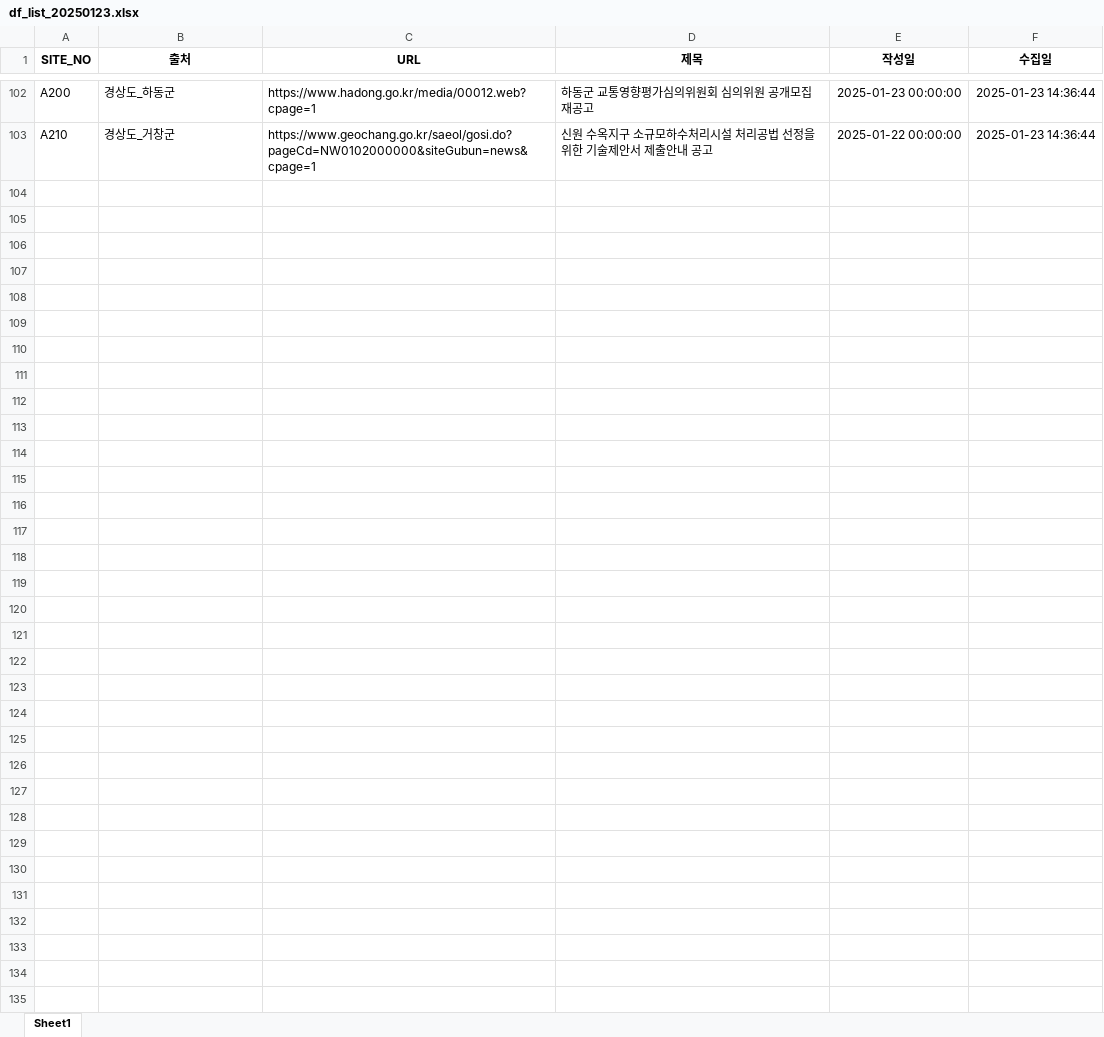
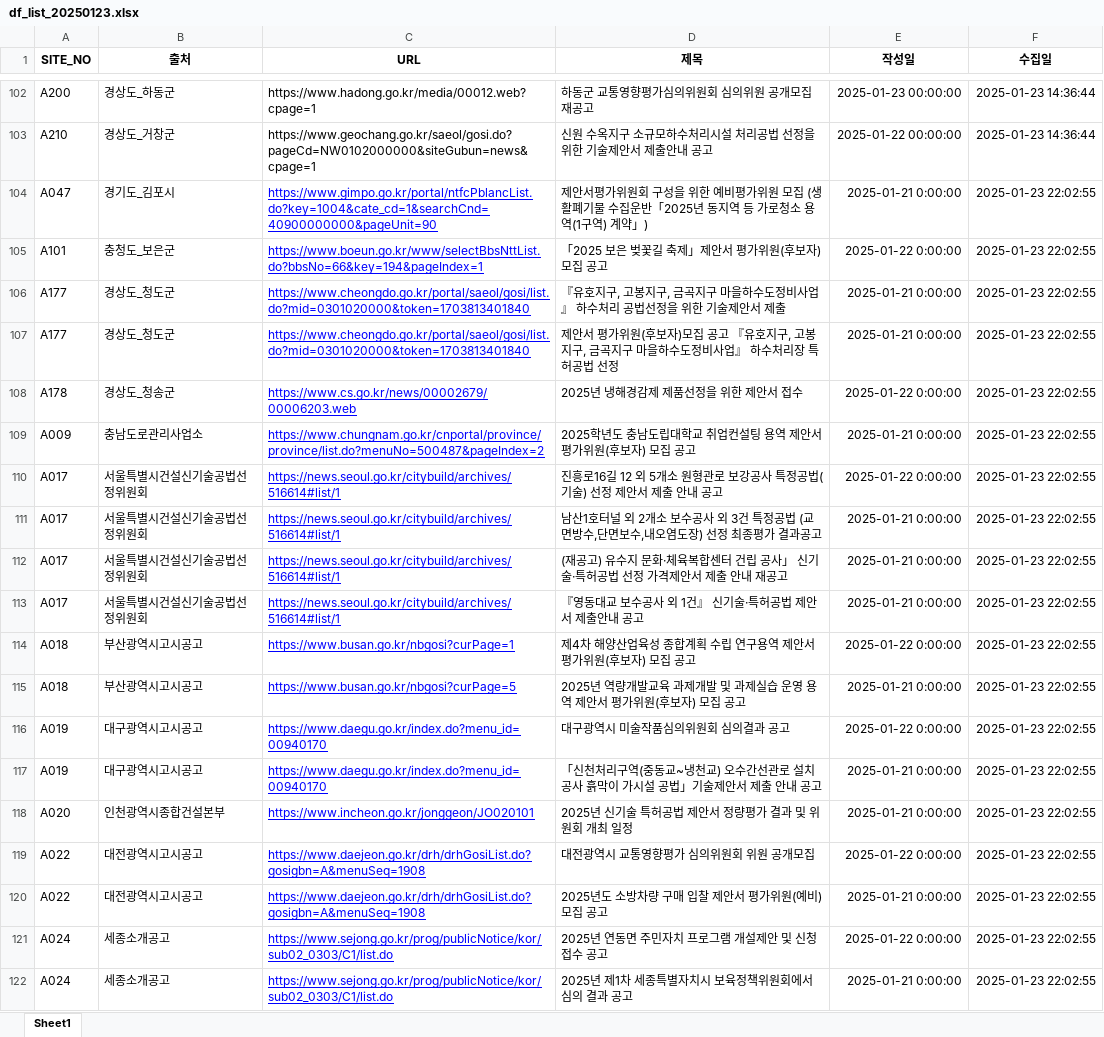
Before and after one commit to thingkinggg/crawl_info, an Excel workbook: df_list_20250123.xlsx, sheet Sheet1, drawn as a sheet; only a part is shown, gaps mark what is left out; values as stored, in another font and other column widths than the file's, no borders; charts and pictures not drawn; the diff covers the shown part only; the diff names each change by its address in the sheet, - before the commit and + after, or states it on an @@ line.

```diff
--- a/df_list_20250123.xlsx (sheet Sheet1)
+++ b/df_list_20250123.xlsx (sheet Sheet1)
+row 104: A047 | 경기도_김포시 | https://www.gimpo.go.kr/portal/ntfcPblancList.do?key=1004&cate_cd=1&searchCnd=40900000000&pageUnit=90 | 제안서평가위원회 구성을 위한 예비평가위원 모집 (생활폐기물 수집운반「2025년 동지역 등 가로청소 용역(1구역) 계약」) | 2025-01-21 0:00:00 | 2025-01-23 22:02:55
+row 105: A101 | 충청도_보은군 | https://www.boeun.go.kr/www/selectBbsNttList.do?bbsNo=66&key=194&pageIndex=1 | 「2025 보은 벚꽃길 축제」제안서 평가위원(후보자) 모집 공고 | 2025-01-22 0:00:00 | 2025-01-23 22:02:55
+row 106: A177 | 경상도_청도군 | https://www.cheongdo.go.kr/portal/saeol/gosi/list.do?mid=0301020000&token=1703813401840 | 『유호지구, 고봉지구, 금곡지구 마을하수도정비사업』 하수처리 공법선정을 위한 기술제안서 제출 | 2025-01-21 0:00:00 | 2025-01-23 22:02:55
+row 107: A177 | 경상도_청도군 | https://www.cheongdo.go.kr/portal/saeol/gosi/list.do?mid=0301020000&token=1703813401840 | 제안서 평가위원(후보자)모집 공고 『유호지구, 고봉지구, 금곡지구 마을하수도정비사업』 하수처리장 특허공법 선정 | 2025-01-21 0:00:00 | 2025-01-23 22:02:55
+row 108: A178 | 경상도_청송군 | https://www.cs.go.kr/news/00002679/00006203.web | 2025년 냉해경감제 제품선정을 위한 제안서 접수 | 2025-01-22 0:00:00 | 2025-01-23 22:02:55
+row 109: A009 | 충남도로관리사업소 | https://www.chungnam.go.kr/cnportal/province/province/list.do?menuNo=500487&pageIndex=2 | 2025학년도 충남도립대학교 취업컨설팅 용역 제안서 평가위원(후보자) 모집 공고 | 2025-01-21 0:00:00 | 2025-01-23 22:02:55
+row 110: A017 | 서울특별시건설신기술공법선정위원회 | https://news.seoul.go.kr/citybuild/archives/516614#list/1 | 진흥로16길 12 외 5개소 원형관로 보강공사 특정공법(기술) 선정 제안서 제출 안내 공고 | 2025-01-22 0:00:00 | 2025-01-23 22:02:55
+row 111: A017 | 서울특별시건설신기술공법선정위원회 | https://news.seoul.go.kr/citybuild/archives/516614#list/1 | 남산1호터널 외 2개소 보수공사 외 3건 특정공법 (교면방수,단면보수,내오염도장) 선정 최종평가 결과공고 | 2025-01-21 0:00:00 | 2025-01-23 22:02:55
+row 112: A017 | 서울특별시건설신기술공법선정위원회 | https://news.seoul.go.kr/citybuild/archives/516614#list/1 | (재공고) 유수지 문화·체육복합센터 건립 공사」 신기술·특허공법 선정 가격제안서 제출 안내 재공고 | 2025-01-21 0:00:00 | 2025-01-23 22:02:55
+row 113: A017 | 서울특별시건설신기술공법선정위원회 | https://news.seoul.go.kr/citybuild/archives/516614#list/1 | 『영동대교 보수공사 외 1건』 신기술·특허공법 제안서 제출안내 공고 | 2025-01-21 0:00:00 | 2025-01-23 22:02:55
+row 114: A018 | 부산광역시고시공고 | https://www.busan.go.kr/nbgosi?curPage=1 | 제4차 해양산업육성 종합계획 수립 연구용역 제안서 평가위원(후보자) 모집 공고 | 2025-01-22 0:00:00 | 2025-01-23 22:02:55
+row 115: A018 | 부산광역시고시공고 | https://www.busan.go.kr/nbgosi?curPage=5 | 2025년 역량개발교육 과제개발 및 과제실습 운영 용역 제안서 평가위원(후보자) 모집 공고 | 2025-01-21 0:00:00 | 2025-01-23 22:02:55
+row 116: A019 | 대구광역시고시공고 | https://www.daegu.go.kr/index.do?menu_id=00940170 | 대구광역시 미술작품심의위원회 심의결과 공고 | 2025-01-22 0:00:00 | 2025-01-23 22:02:55
+row 117: A019 | 대구광역시고시공고 | https://www.daegu.go.kr/index.do?menu_id=00940170 | 「신천처리구역(중동교~냉천교) 오수간선관로 설치공사 흙막이 가시설 공법」기술제안서 제출 안내 공고 | 2025-01-21 0:00:00 | 2025-01-23 22:02:55
+row 118: A020 | 인천광역시종합건설본부 | https://www.incheon.go.kr/jonggeon/JO020101 | 2025년 신기술 특허공법 제안서 정량평가 결과 및 위원회 개최 일정 | 2025-01-21 0:00:00 | 2025-01-23 22:02:55
+row 119: A022 | 대전광역시고시공고 | https://www.daejeon.go.kr/drh/drhGosiList.do?gosigbn=A&menuSeq=1908 | 대전광역시 교통영향평가 심의위원회 위원 공개모집 | 2025-01-22 0:00:00 | 2025-01-23 22:02:55
+row 120: A022 | 대전광역시고시공고 | https://www.daejeon.go.kr/drh/drhGosiList.do?gosigbn=A&menuSeq=1908 | 2025년도 소방차량 구매 입찰 제안서 평가위원(예비)모집 공고 | 2025-01-21 0:00:00 | 2025-01-23 22:02:55
+row 121: A024 | 세종소개공고 | https://www.sejong.go.kr/prog/publicNotice/kor/sub02_0303/C1/list.do | 2025년 연동면 주민자치 프로그램 개설제안 및 신청 접수 공고 | 2025-01-22 0:00:00 | 2025-01-23 22:02:55
+row 122: A024 | 세종소개공고 | https://www.sejong.go.kr/prog/publicNotice/kor/sub02_0303/C1/list.do | 2025년 제1차 세종특별자치시 보육정책위원회에서 심의 결과 공고 | 2025-01-21 0:00:00 | 2025-01-23 22:02:55
```
Also changed, not shown: 199 added rows elsewhere in this sheet, 1 other file.
